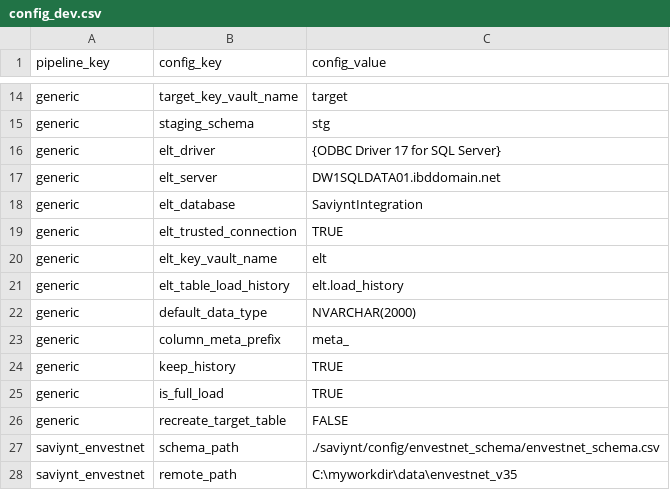
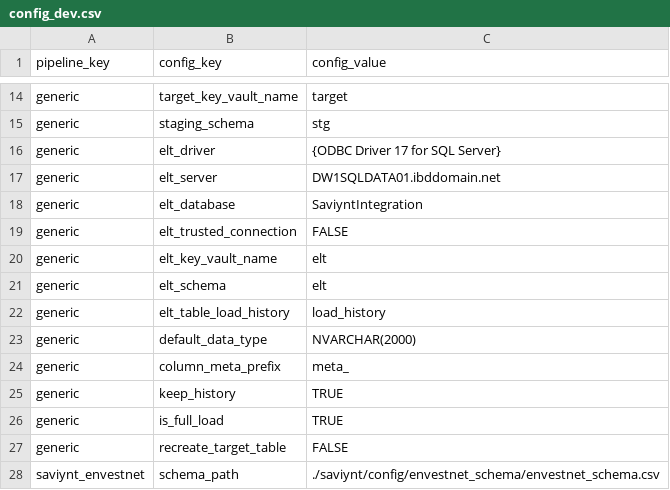
Before and after one commit to paulinjemimabalasubramani/paulinjemimabalasubramani, a CSV file: saviynt/config/config_dev.csv, drawn as a sheet; only a part is shown, gaps mark what is left out; the shorter side is filled out with more unchanged rows.

Commit message:
create_sql_schema_if_not_exists

```diff
--- a/saviynt/config/config_dev.csv
+++ b/saviynt/config/config_dev.csv
@@ -18,5 +18,6 @@ generic,elt_server,DW1SQLDATA01.ibddomain.net
 generic,elt_database,SaviyntIntegration
-generic,elt_trusted_connection,TRUE
+generic,elt_trusted_connection,FALSE
 generic,elt_key_vault_name,elt
-generic,elt_table_load_history,elt.load_history
+generic,elt_schema,elt
+generic,elt_table_load_history,load_history
 generic,default_data_type,NVARCHAR(2000)
```
Also changed, not shown: 3 other files.
